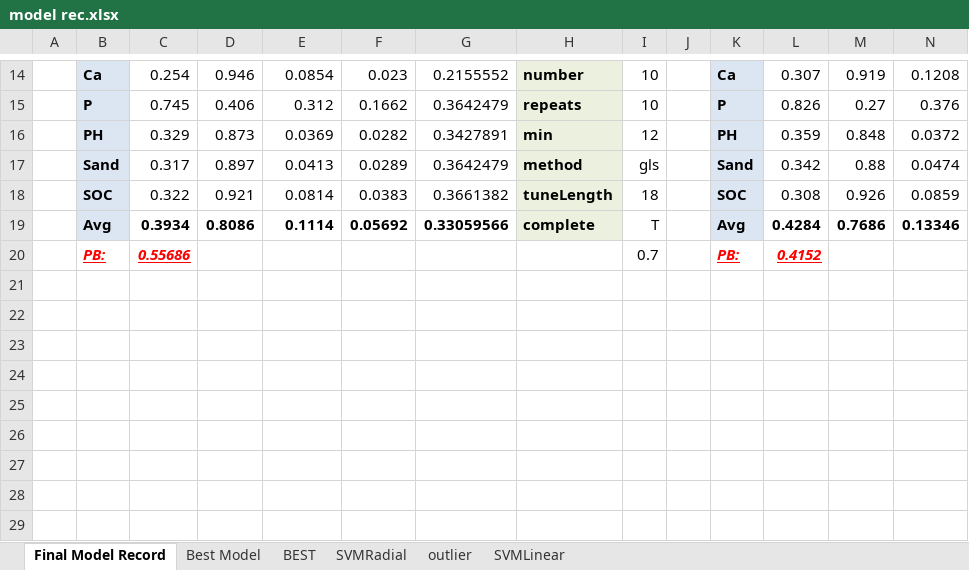
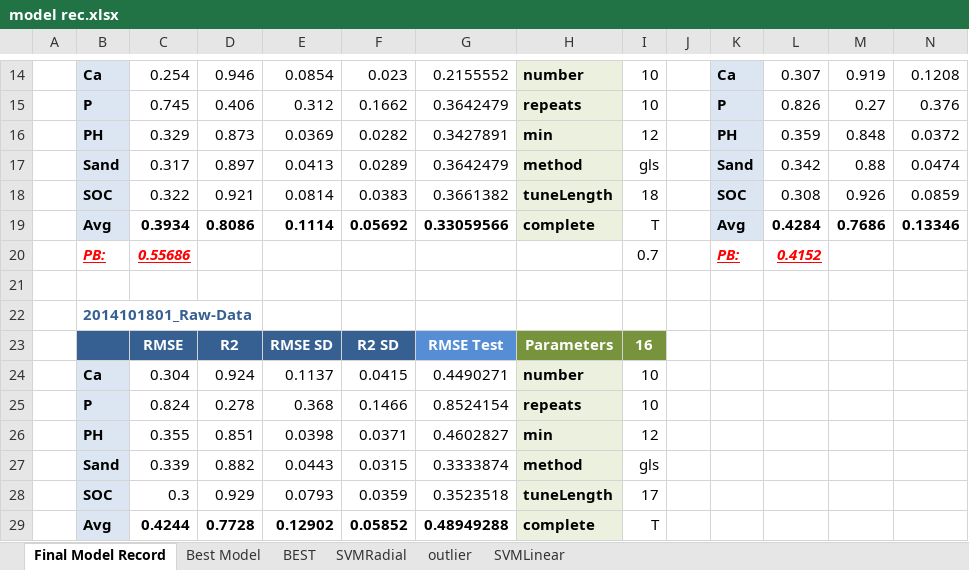
Before and after one commit to ivanliu1989/Afr-Soil-Prediction, an Excel workbook: model rec.xlsx, sheet Final Model Record, drawn as a sheet; only a part is shown, gaps mark what is left out; values as stored, in another font and other column widths than the file's, no borders; rows hold the shown columns only; the diff names each change by its address in the sheet, - before the commit and + after, or states it on an @@ line.

```diff
--- a/model rec.xlsx (sheet Final Model Record)
+++ b/model rec.xlsx (sheet Final Model Record)
+row 21: (empty)
+row 22:  | 2014101801_Raw-Data
+row 23:  |  | RMSE | R2 | RMSE SD | R2 SD | RMSE Test | Parameters | 16
+row 24:  | Ca | 0.304 | 0.924 | 0.1137 | 0.0415 | 0.4490271 | number | 10
+row 25:  | P | 0.824 | 0.278 | 0.368 | 0.1466 | 0.8524154 | repeats | 10
+row 26:  | PH | 0.355 | 0.851 | 0.0398 | 0.0371 | 0.4602827 | min | 12
+row 27:  | Sand | 0.339 | 0.882 | 0.0443 | 0.0315 | 0.3333874 | method | gls
+row 28:  | SOC | 0.3 | 0.929 | 0.0793 | 0.0359 | 0.3523518 | tuneLength | 17
+row 29:  | Avg | 0.4244 | 0.7728 | 0.12902 | 0.05852 | 0.48949288 | complete | T
```
Also changed, not shown: 3 other files.
